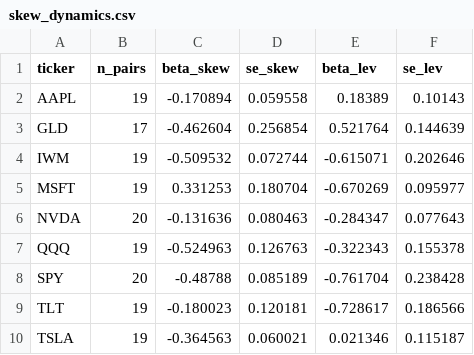
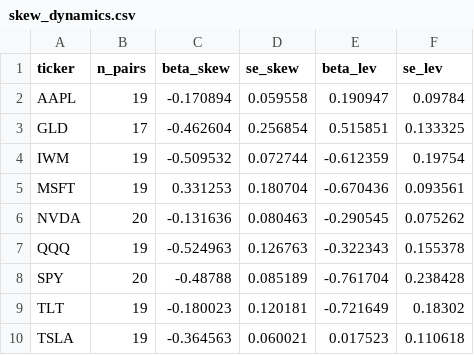
Before and after one commit to Thomas-quinn7/options-toolkit, a CSV file: vol_snapshots/skew_dynamics.csv, drawn as a sheet.

```diff
--- a/vol_snapshots/skew_dynamics.csv
+++ b/vol_snapshots/skew_dynamics.csv
@@ -1,10 +1,10 @@
 ticker,n_pairs,beta_skew,se_skew,beta_lev,se_lev
-AAPL,19,-0.170894,0.059558,0.18389,0.10143
-GLD,17,-0.462604,0.256854,0.521764,0.144639
-IWM,19,-0.509532,0.072744,-0.615071,0.202646
-MSFT,19,0.331253,0.180704,-0.670269,0.095977
-NVDA,20,-0.131636,0.080463,-0.284347,0.077643
+AAPL,19,-0.170894,0.059558,0.190947,0.09784
+GLD,17,-0.462604,0.256854,0.515851,0.133325
+IWM,19,-0.509532,0.072744,-0.612359,0.19754
+MSFT,19,0.331253,0.180704,-0.670436,0.093561
+NVDA,20,-0.131636,0.080463,-0.290545,0.075262
 QQQ,19,-0.524963,0.126763,-0.322343,0.155378
 SPY,20,-0.48788,0.085189,-0.761704,0.238428
-TLT,19,-0.180023,0.120181,-0.728617,0.186566
-TSLA,19,-0.364563,0.060021,0.021346,0.115187
+TLT,19,-0.180023,0.120181,-0.721649,0.18302
+TSLA,19,-0.364563,0.060021,0.017523,0.110618
```
Also changed, not shown: vol_snapshots/replay_history.csv, vol_snapshots/sticky_summary.csv, 5 other files.
